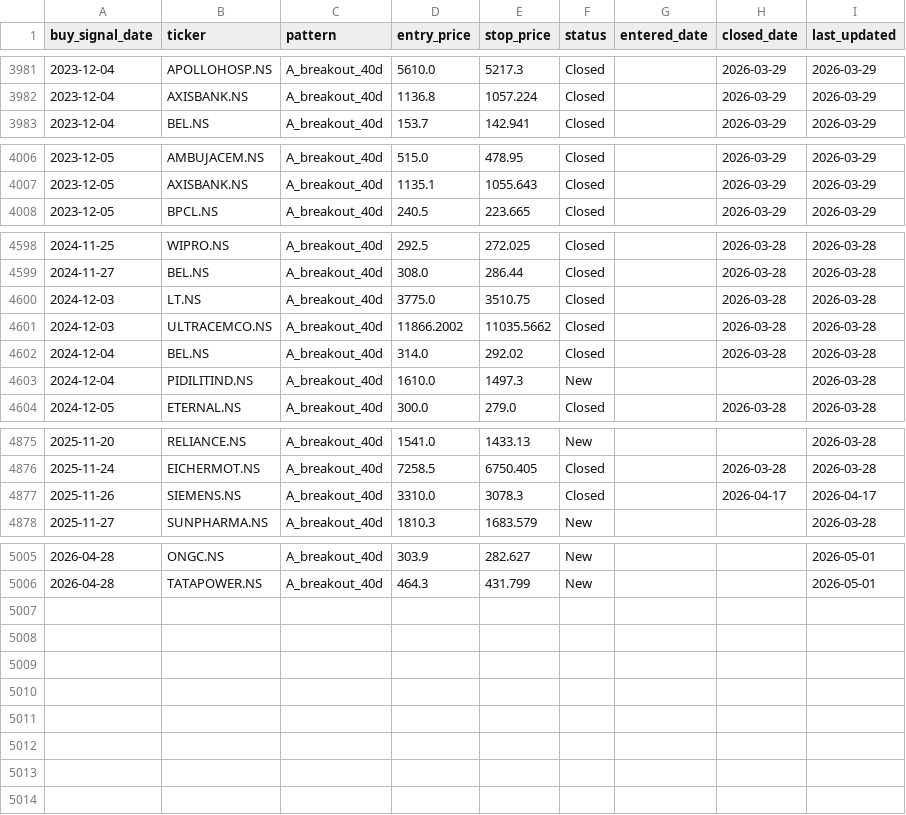
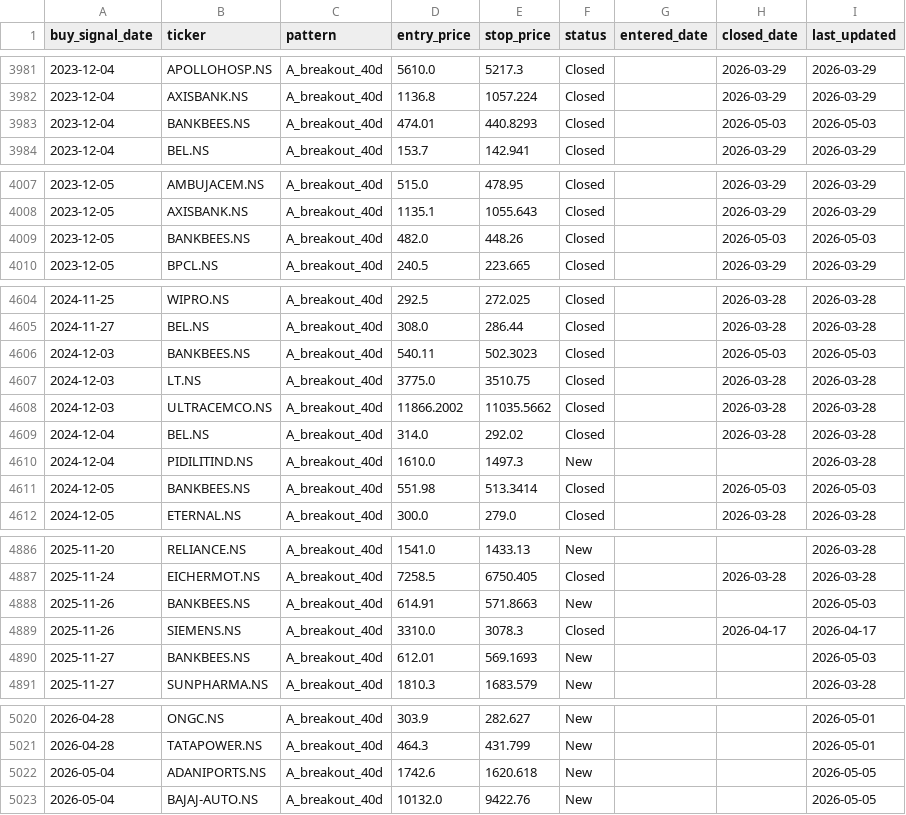
Before and after one commit to SarbariRoy/stock-operator, a CSV file: stock_triggers/data/portfolio_positions.csv, drawn as a sheet; only a part is shown, gaps mark what is left out; the diff covers the shown part only.

```diff
--- a/stock_triggers/data/portfolio_positions.csv
+++ b/stock_triggers/data/portfolio_positions.csv
@@ -3982,2 +3982,3 @@ buy_signal_date,ticker,pattern,entry_price,stop_price,status,entered_date,closed
 2023-12-04,AXISBANK.NS,A_breakout_40d,1136.8,1057.224,Closed,,2026-03-29,2026-03-29
+2023-12-04,BANKBEES.NS,A_breakout_40d,474.01,440.8293,Closed,,2026-05-03,2026-05-03
 2023-12-04,BEL.NS,A_breakout_40d,153.7,142.941,Closed,,2026-03-29,2026-03-29
@@ -4007,2 +4008,3 @@ buy_signal_date,ticker,pattern,entry_price,stop_price,status,entered_date,closed
 2023-12-05,AXISBANK.NS,A_breakout_40d,1135.1,1055.643,Closed,,2026-03-29,2026-03-29
+2023-12-05,BANKBEES.NS,A_breakout_40d,482.0,448.26,Closed,,2026-05-03,2026-05-03
 2023-12-05,BPCL.NS,A_breakout_40d,240.5,223.665,Closed,,2026-03-29,2026-03-29
@@ -4599,2 +4605,3 @@ buy_signal_date,ticker,pattern,entry_price,stop_price,status,entered_date,closed
 2024-11-27,BEL.NS,A_breakout_40d,308.0,286.44,Closed,,2026-03-28,2026-03-28
+2024-12-03,BANKBEES.NS,A_breakout_40d,540.11,502.3023,Closed,,2026-05-03,2026-05-03
 2024-12-03,LT.NS,A_breakout_40d,3775.0,3510.75,Closed,,2026-03-28,2026-03-28
@@ -4603,2 +4610,3 @@ buy_signal_date,ticker,pattern,entry_price,stop_price,status,entered_date,closed
 2024-12-04,PIDILITIND.NS,A_breakout_40d,1610.0,1497.3,New,,,2026-03-28
+2024-12-05,BANKBEES.NS,A_breakout_40d,551.98,513.3414,Closed,,2026-05-03,2026-05-03
 2024-12-05,ETERNAL.NS,A_breakout_40d,300.0,279.0,Closed,,2026-03-28,2026-03-28
@@ -4876,3 +4887,5 @@ buy_signal_date,ticker,pattern,entry_price,stop_price,status,entered_date,closed
 2025-11-24,EICHERMOT.NS,A_breakout_40d,7258.5,6750.405,Closed,,2026-03-28,2026-03-28
+2025-11-26,BANKBEES.NS,A_breakout_40d,614.91,571.8663,New,,,2026-05-03
 2025-11-26,SIEMENS.NS,A_breakout_40d,3310.0,3078.3,Closed,,2026-04-17,2026-04-17
+2025-11-27,BANKBEES.NS,A_breakout_40d,612.01,569.1693,New,,,2026-05-03
 2025-11-27,SUNPHARMA.NS,A_breakout_40d,1810.3,1683.579,New,,,2026-03-28
@@ -5006 +5021,3 @@ buy_signal_date,ticker,pattern,entry_price,stop_price,status,entered_date,closed
 2026-04-28,TATAPOWER.NS,A_breakout_40d,464.3,431.799,New,,,2026-05-01
+2026-05-04,ADANIPORTS.NS,A_breakout_40d,1742.6,1620.618,New,,,2026-05-05
+2026-05-04,BAJAJ-AUTO.NS,A_breakout_40d,10132.0,9422.76,New,,,2026-05-05
```
Also changed, not shown: 9 added rows and 9 edited cells elsewhere in this file, stock_triggers/data/stock_scores.csv, 10 other files.
